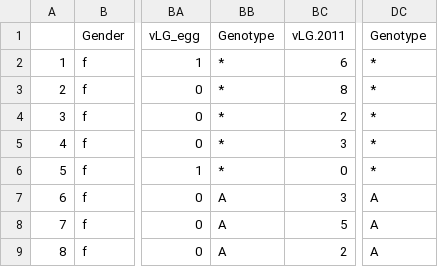
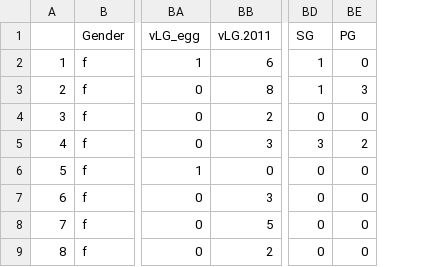
Before and after one commit to mabarbour/Genotype_Networks, a CSV file: data/tree_level_interaxn_all_plants_traits_size.csv, drawn as a sheet; only a part is shown, gaps mark what is left out; removed rows and columns are numbered as before the commit, all else as after; the diff names each change by its address in the sheet, - before the commit and + after, or states it on an @@ line.

```diff
--- a/data/tree_level_interaxn_all_plants_traits_size.csv
+++ b/data/tree_level_interaxn_all_plants_traits_size.csv
-column BB (Genotype), rows 2-9: * | * | * | * | * | A | A | A
+column BD (SG), rows 2-9: 1 | 1 | 0 | 3 | 0 | 0 | 0 | 0
+column BE (PG), rows 2-9: 0 | 3 | 0 | 2 | 0 | 0 | 0 | 0
-column DC (Genotype), rows 2-9: * | * | * | * | * | A | A | A
```
Also changed, not shown: 45 other files.
